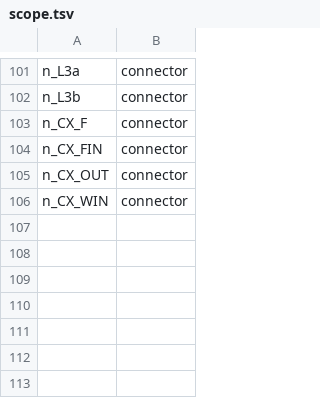
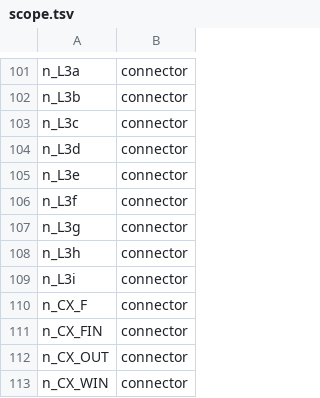
Before and after one commit to danitrrga/forge, a TSV file: playbooks/scope.tsv, drawn as a sheet; only a part is shown, gaps mark what is left out; the diff names each change by its address in the sheet, - before the commit and + after, or states it on an @@ line.

```diff
--- a/playbooks/scope.tsv
+++ b/playbooks/scope.tsv
+row 103: n_L3c | connector
+row 104: n_L3d | connector
+row 105: n_L3e | connector
+row 106: n_L3f | connector
+row 107: n_L3g | connector
+row 108: n_L3h | connector
+row 109: n_L3i | connector
```
Also changed, not shown: 6 other files.
